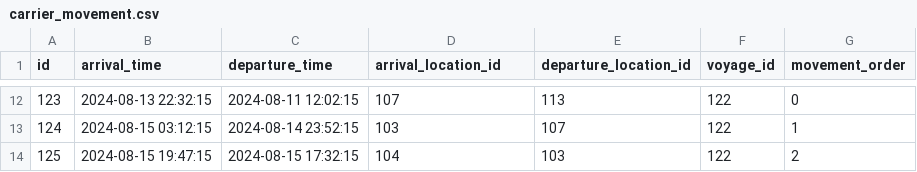
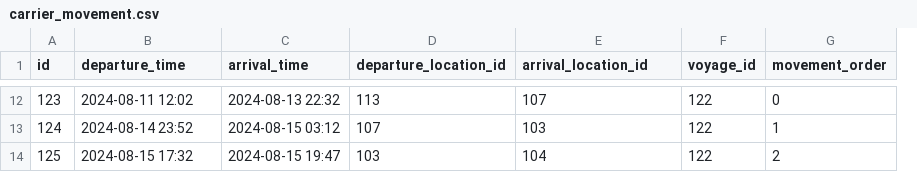
Before and after one commit to Azure-Samples/cargotracker-liberty-aks, a CSV file: src/main/resources/carrier_movement.csv, drawn as a sheet; only a part is shown, gaps mark what is left out; removed rows and columns are numbered as before the commit, all else as after; the diff covers the shown part only; the diff names each change by its address in the sheet, - before the commit and + after, or states it on an @@ line.

Commit message:
Revise ShortestPathAi interface and update carrier movement format.

```diff
--- a/src/main/resources/carrier_movement.csv
+++ b/src/main/resources/carrier_movement.csv
-column B (arrival_time), rows 12-14: 2024-08-13 22:32:15 | 2024-08-15 03:12:15 | 2024-08-15 19:47:15
+column C (arrival_time), rows 12-14: 2024-08-13 22:32 | 2024-08-15 03:12 | 2024-08-15 19:47
-D1: arrival_location_id
+D1: departure_location_id
-E1: departure_location_id
+E1: arrival_location_id
-B12 (departure_time): 2024-08-11 12:02:15
+B12 (departure_time): 2024-08-11 12:02
-D12 (departure_location_id): 107
+D12 (departure_location_id): 113
-E12 (arrival_location_id): 113
+E12 (arrival_location_id): 107
-B13 (departure_time): 2024-08-14 23:52:15
+B13 (departure_time): 2024-08-14 23:52
-D13 (departure_location_id): 103
+D13 (departure_location_id): 107
-E13 (arrival_location_id): 107
+E13 (arrival_location_id): 103
-B14 (departure_time): 2024-08-15 17:32:15
+B14 (departure_time): 2024-08-15 17:32
-D14 (departure_location_id): 104
+D14 (departure_location_id): 103
-E14 (arrival_location_id): 103
+E14 (arrival_location_id): 104
```
Also changed, not shown: 30 edited cells elsewhere in this file, 1 other file.
